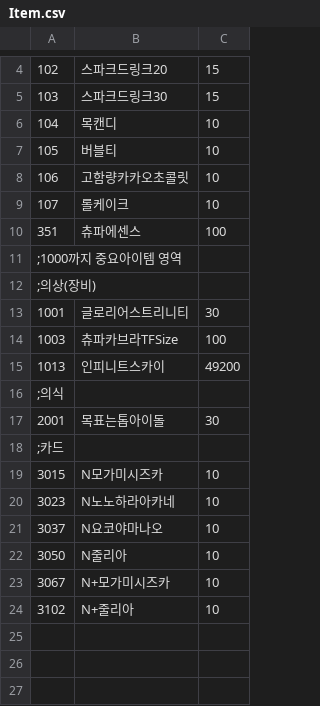
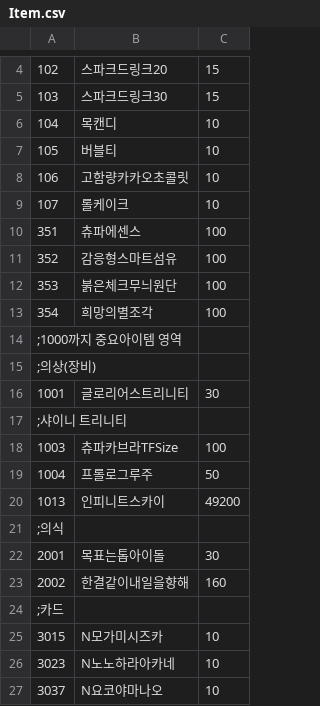
Before and after one commit to cyborgjcz/erachupa, a CSV file: CSV/Item.csv, drawn as a sheet; only a part is shown, gaps mark what is left out; the shorter side is filled out with more unchanged rows; the diff names each change by its address in the sheet, - before the commit and + after, or states it on an @@ line.

```diff
--- a/CSV/Item.csv
+++ b/CSV/Item.csv
+row 11: 352 | 감응형스마트섬유 | 100
+row 12: 353 | 붉은체크무늬원단 | 100
+row 13: 354 | 희망의별조각 | 100
+row 17: ;샤이니 트리니티
+row 19: 1004 | 프롤로그루주 | 50
+row 23: 2002 | 한결같이내일을향해 | 160
```
Also changed, not shown: CSV/Tflag.csv, 20 other files.
